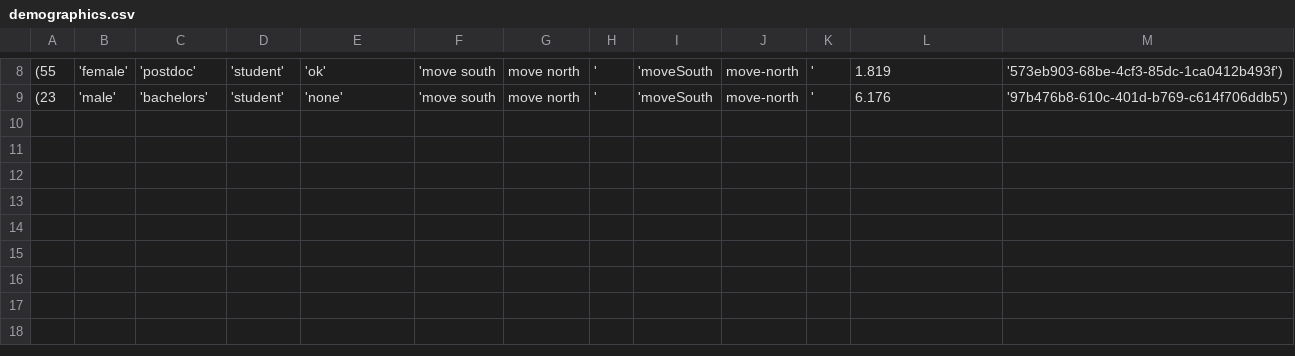
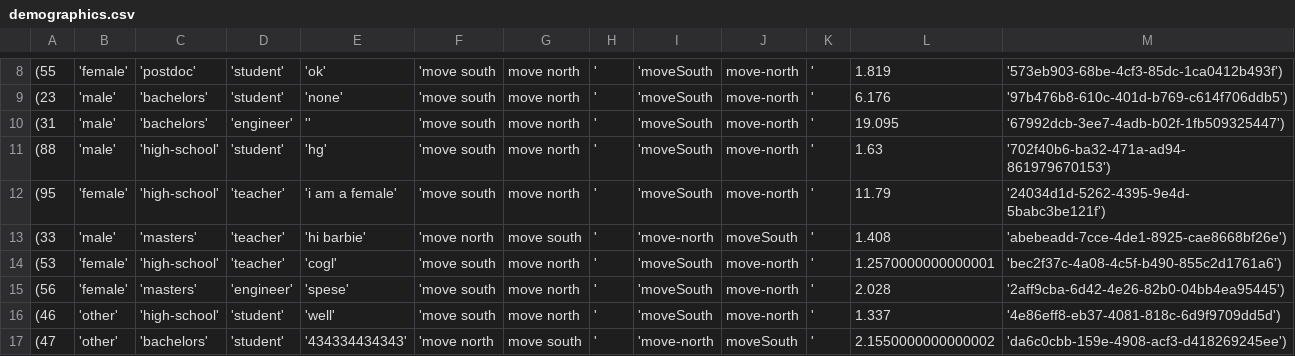
Before and after one commit to likolk/camelCase-vs-kebab-case, a CSV file: exp02/experiment02/demographics.csv, drawn as a sheet; only a part is shown, gaps mark what is left out.

```diff
--- a/exp02/experiment02/demographics.csv
+++ b/exp02/experiment02/demographics.csv
@@ -9 +9,9 @@
 (23, 'male', 'bachelors', 'student', 'none', 'move south,move north,', 'moveSouth,move-north,', 6.176, '97b476b8-610c-401d-b769-c614f706ddb5')
+(31, 'male', 'bachelors', 'engineer', '', 'move south,move north,', 'moveSouth,move-north,', 19.095, '67992dcb-3ee7-4adb-b02f-1fb509325447')
+(88, 'male', 'high-school', 'student', 'hg', 'move south,move north,', 'moveSouth,move-north,', 1.63, '702f40b6-ba32-471a-ad94-861979670153')
+(95, 'female', 'high-school', 'teacher', 'i am a female', 'move south,move north,', 'moveSouth,move-north,', 11.79, '24034d1d-5262-4395-9e4d-5babc3be121f')
+(33, 'male', 'masters', 'teacher', 'hi barbie', 'move north,move south,', 'move-north,moveSouth,', 1.408, 'abebeadd-7cce-4de1-8925-cae8668bf26e')
+(53, 'female', 'high-school', 'teacher', 'cogl', 'move south,move north,', 'moveSouth,move-north,', 1.2570000000000001, 'bec2f37c-4a08-4c5f-b490-855c2d1761a6')
+(56, 'female', 'masters', 'engineer', 'spese', 'move south,move north,', 'moveSouth,move-north,', 2.028, '2aff9cba-6d42-4e26-82b0-04bb4ea95445')
+(46, 'other', 'high-school', 'student', 'well', 'move south,move north,', 'moveSouth,move-north,', 1.337, '4e86eff8-eb37-4081-818c-6d9f9709dd5d')
+(47, 'other', 'bachelors', 'student', '434334434343', 'move north,move south,', 'move-north,moveSouth,', 2.1550000000000002, 'da6c0cbb-159e-4908-acf3-d418269245ee')
```
Also changed, not shown: 4 other files.
